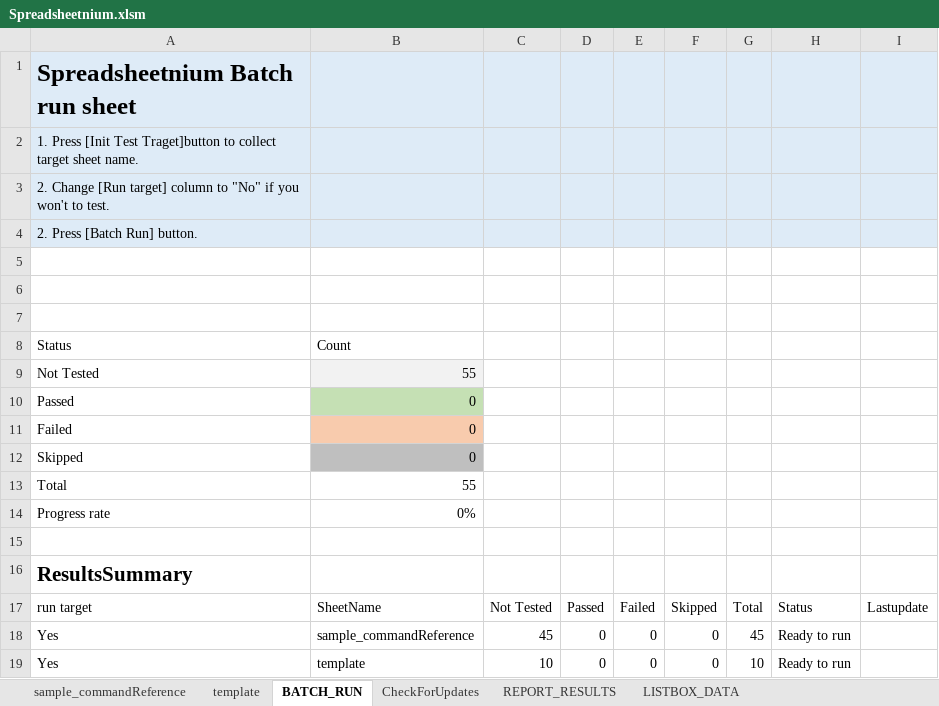
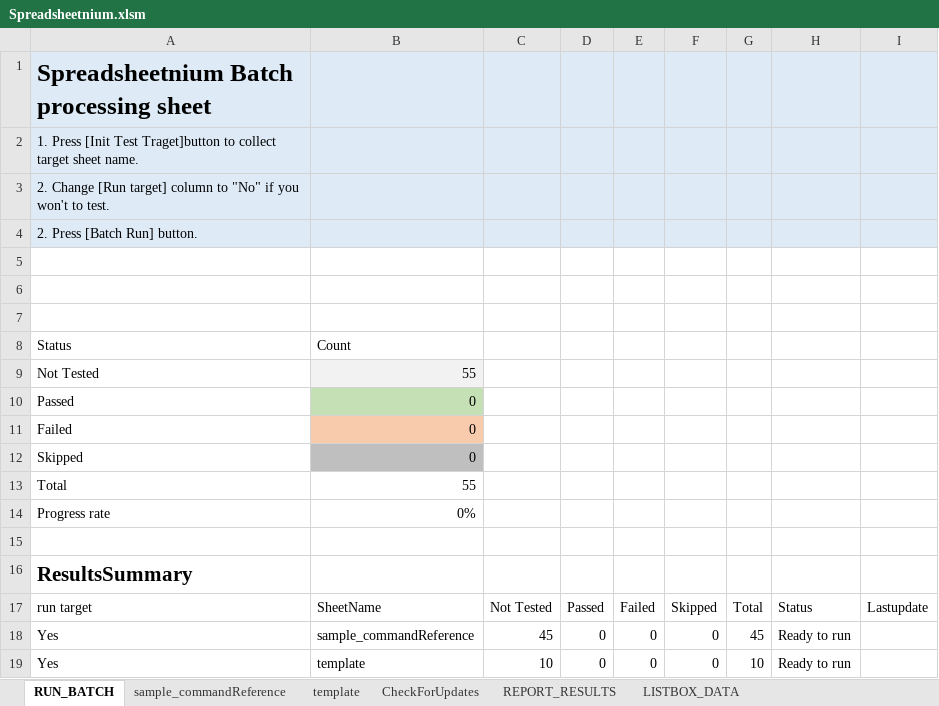
Before and after one commit to ssugiya/Spreadsheetnium, an Excel workbook: Spreadsheetnium.xlsm, sheet RUN_BATCH, drawn as a sheet; values as stored, in another font and other column widths than the file's, no borders; charts and pictures and table styles not drawn; the diff names each change by its address in the sheet, - before the commit and + after, or states it on an @@ line.

```diff
--- a/Spreadsheetnium.xlsm (sheet RUN_BATCH)
+++ b/Spreadsheetnium.xlsm (sheet RUN_BATCH)
-sheet tab: BATCH_RUN
+sheet tab: RUN_BATCH
@@ sheet tab order changed: RUN_BATCH | sample_commandReference | template | CheckForUpdates | REPORT_RESULTS | LISTBOX_DATA @@
-A1: Spreadsheetnium Batch run sheet
+A1: Spreadsheetnium Batch processing sheet
```
Also changed, not shown: sheet REPORT_RESULTS, sheet CheckForUpdates, sheet template, sheet sample_commandReference, charts or pictures, 1 other file.
